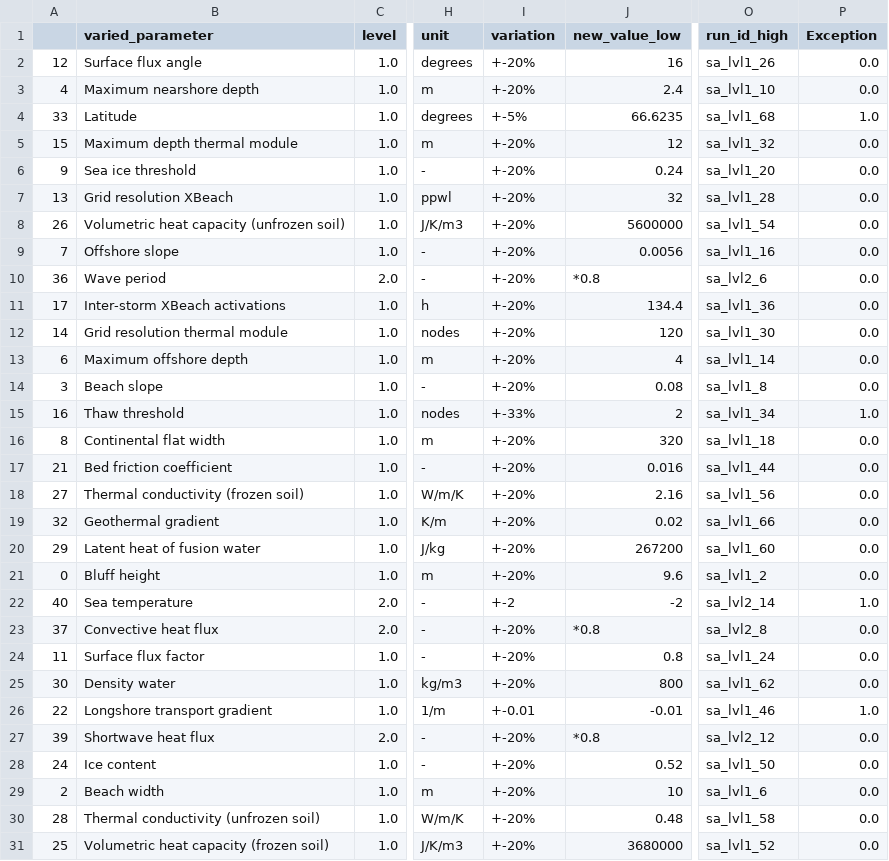
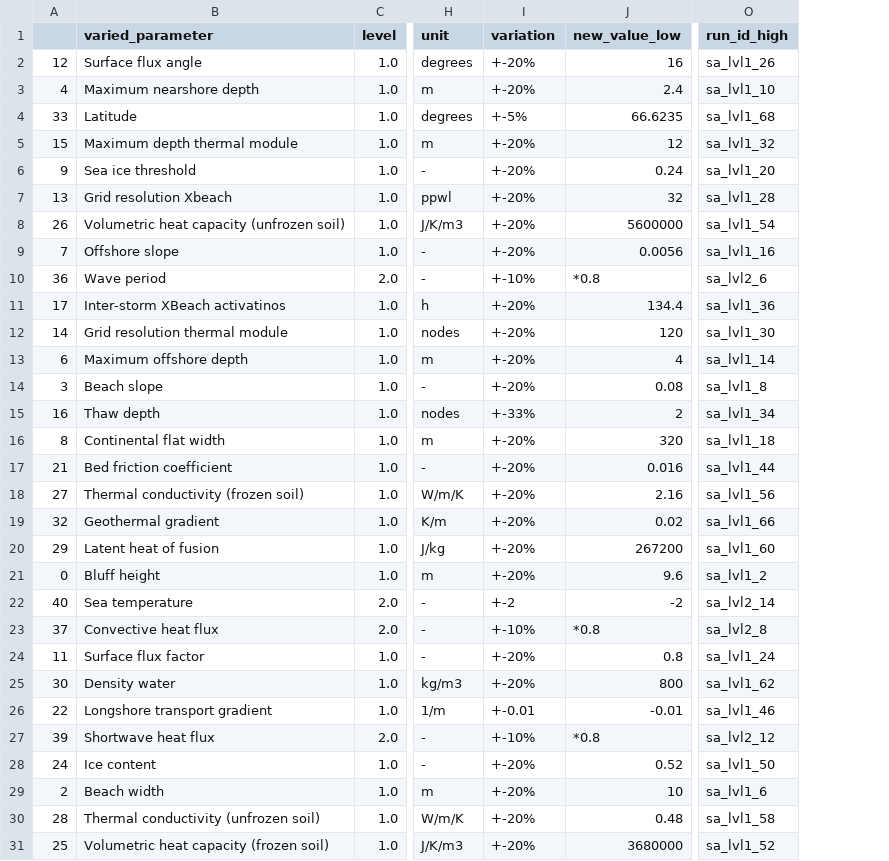
Before and after one commit to khdebruijn/thermo-morphological-model, a CSV file: results/overview_sa_post-processed.csv, drawn as a sheet; only a part is shown, gaps mark what is left out; the diff covers the shown part only; the diff names each change by its address in the sheet, - before the commit and + after, or states it on an @@ line.

```diff
--- a/results/overview_sa_post-processed.csv
+++ b/results/overview_sa_post-processed.csv
-column P (Exception), rows 2-31: 0.0 | 0.0 | 1.0 | 0.0 | 0.0 | 0.0 | 0.0 | 0.0 | 0.0 | 0.0 | 0.0 | 0.0 | 0.0 | 1.0 | 0.0 | 0.0 | 0.0 | 0.0 | 0.0 | 0.0 | 1.0 | 0.0 | 0.0 | 0.0 | 1.0 | 0.0 | 0.0 | 0.0 | 0.0 | 0.0
-B7 (varied_parameter): Grid resolution XBeach
+B7 (varied_parameter): Grid resolution Xbeach
-I10 (variation): +-20%
+I10 (variation): +-10%
-B11 (varied_parameter): Inter-storm XBeach activations
+B11 (varied_parameter): Inter-storm XBeach activatinos
-B15 (varied_parameter): Thaw threshold
+B15 (varied_parameter): Thaw depth
-B20 (varied_parameter): Latent heat of fusion water
+B20 (varied_parameter): Latent heat of fusion
-I23 (variation): +-20%
+I23 (variation): +-10%
-I27 (variation): +-20%
+I27 (variation): +-10%
```
Also changed, not shown: 3 edited cells elsewhere in this file, 17 other files.
